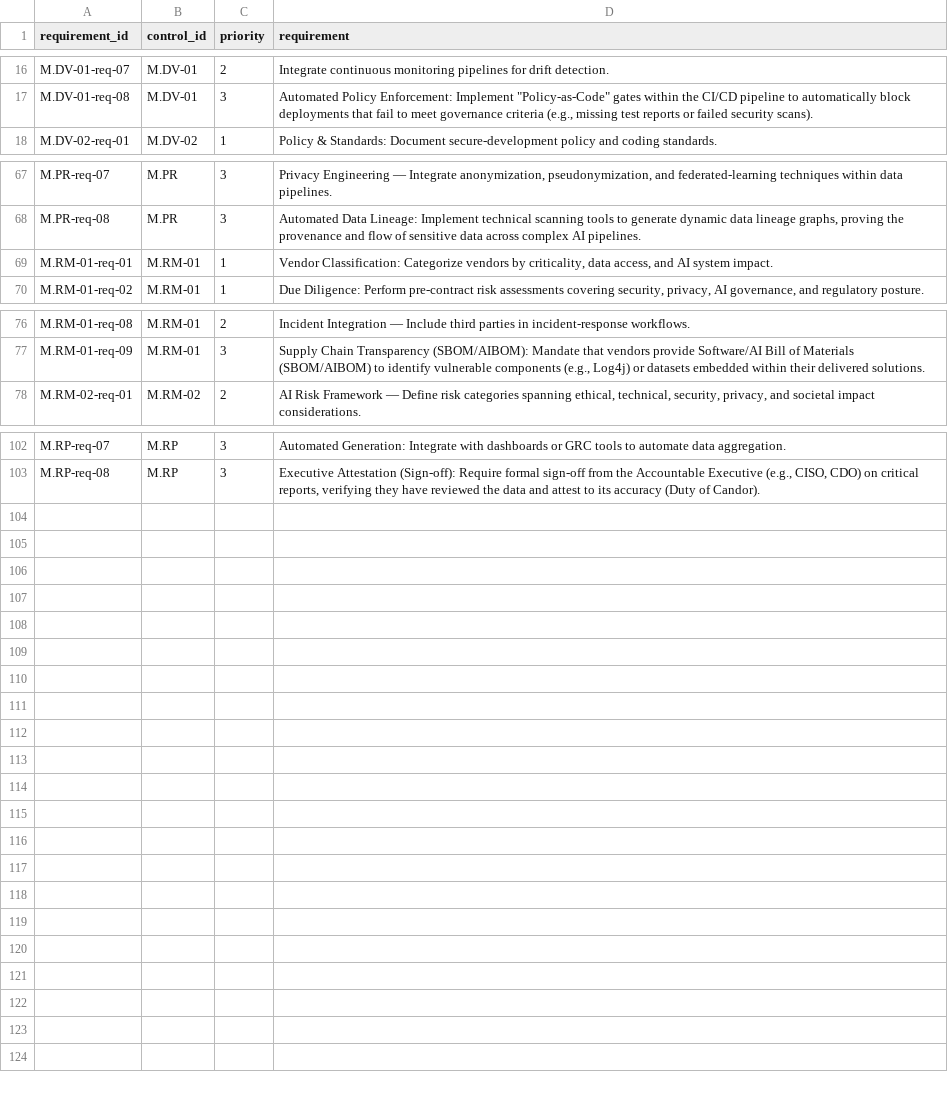
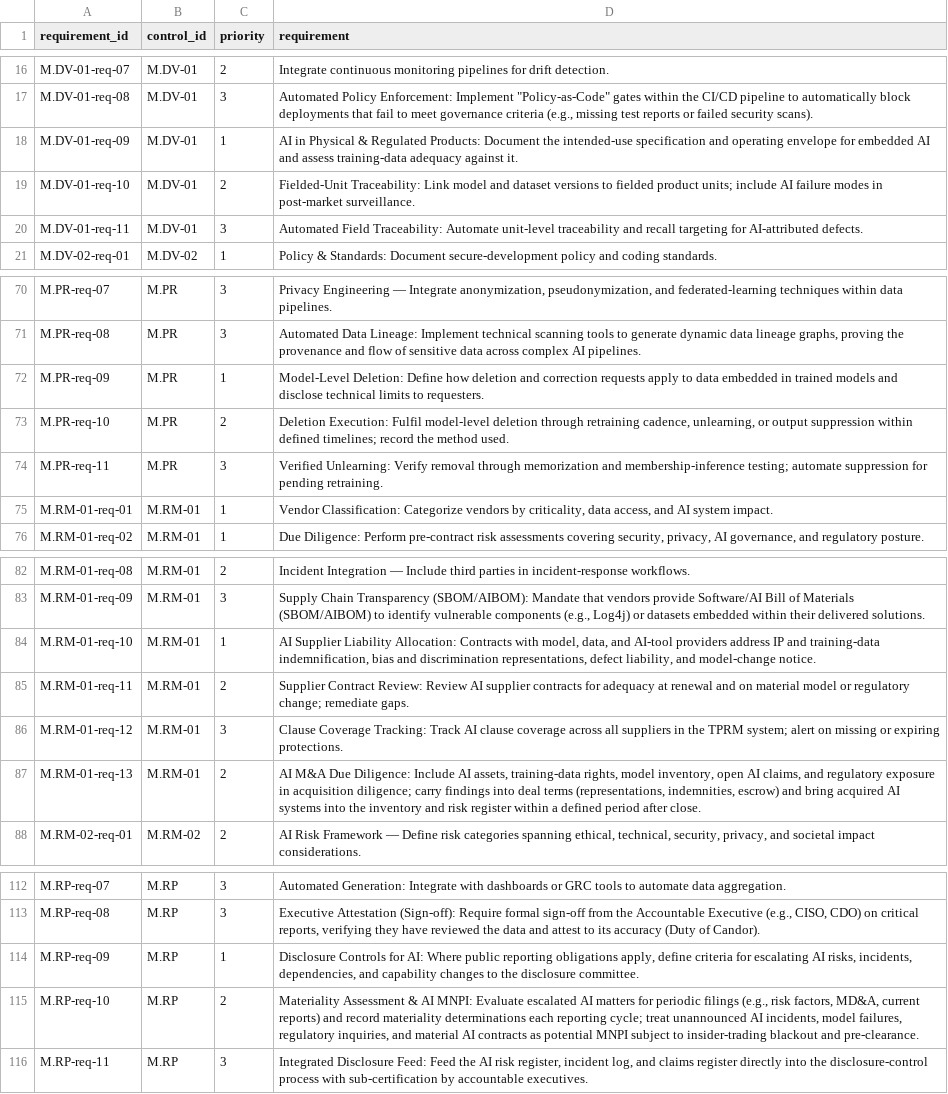
Before and after one commit to Assessed-Intelligence/ARISE-Framework, a CSV file: framework/requirements/manage.csv, drawn as a sheet; only a part is shown, gaps mark what is left out.

```diff
--- a/framework/requirements/manage.csv
+++ b/framework/requirements/manage.csv
@@ -17,2 +17,5 @@ M.DV-01-req-07,M.DV-01,2,Integrate continuous monitoring pipelines for drift det
 M.DV-01-req-08,M.DV-01,3,"Automated Policy Enforcement: Implement ""Policy-as-Code"" gates within the CI/CD pipeline to automatically block deployments that fail to meet governance criteria (e.g., missing test reports or failed security scans)."
+M.DV-01-req-09,M.DV-01,1,AI in Physical & Regulated Products: Document the intended-use specification and operating envelope for embedded AI and assess training-data adequacy against it.
+M.DV-01-req-10,M.DV-01,2,Fielded-Unit Traceability: Link model and dataset versions to fielded product units; include AI failure modes in post-market surveillance.
+M.DV-01-req-11,M.DV-01,3,Automated Field Traceability: Automate unit-level traceability and recall targeting for AI-attributed defects.
 M.DV-02-req-01,M.DV-02,1,Policy & Standards: Document secure-development policy and coding standards.
@@ -68,2 +71,5 @@ M.PR-req-07,M.PR,3,"Privacy Engineering — Integrate anonymization, pseudonymiz
 M.PR-req-08,M.PR,3,"Automated Data Lineage: Implement technical scanning tools to generate dynamic data lineage graphs, proving the provenance and flow of sensitive data across complex AI pipelines."
+M.PR-req-09,M.PR,1,Model-Level Deletion: Define how deletion and correction requests apply to data embedded in trained models and disclose technical limits to requesters.
+M.PR-req-10,M.PR,2,"Deletion Execution: Fulfil model-level deletion through retraining cadence, unlearning, or output suppression within defined timelines; record the method used."
+M.PR-req-11,M.PR,3,Verified Unlearning: Verify removal through memorization and membership-inference testing; automate suppression for pending retraining.
 M.RM-01-req-01,M.RM-01,1,"Vendor Classification: Categorize vendors by criticality, data access, and AI system impact."
@@ -77,2 +83,6 @@ M.RM-01-req-08,M.RM-01,2,Incident Integration — Include third parties in incid
 M.RM-01-req-09,M.RM-01,3,"Supply Chain Transparency (SBOM/AIBOM): Mandate that vendors provide Software/AI Bill of Materials (SBOM/AIBOM) to identify vulnerable components (e.g., Log4j) or datasets embedded within their delivered solutions."
+M.RM-01-req-10,M.RM-01,1,"AI Supplier Liability Allocation: Contracts with model, data, and AI-tool providers address IP and training-data indemnification, bias and discrimination representations, defect liability, and model-change notice."
+M.RM-01-req-11,M.RM-01,2,Supplier Contract Review: Review AI supplier contracts for adequacy at renewal and on material model or regulatory change; remediate gaps.
+M.RM-01-req-12,M.RM-01,3,Clause Coverage Tracking: Track AI clause coverage across all suppliers in the TPRM system; alert on missing or expiring protections.
+M.RM-01-req-13,M.RM-01,2,"AI M&A Due Diligence: Include AI assets, training-data rights, model inventory, open AI claims, and regulatory exposure in acquisition diligence; carry findings into deal terms (representations, indemnities, escrow) and bring acquired AI systems into the inventory and risk register within a defined period after close."
 M.RM-02-req-01,M.RM-02,2,"AI Risk Framework — Define risk categories spanning ethical, technical, security, privacy, and societal impact considerations."
@@ -103 +113,4 @@ M.RP-req-07,M.RP,3,Automated Generation: Integrate with dashboards or GRC tools
 M.RP-req-08,M.RP,3,"Executive Attestation (Sign-off): Require formal sign-off from the Accountable Executive (e.g., CISO, CDO) on critical reports, verifying they have reviewed the data and attest to its accuracy (Duty of Candor)."
+M.RP-req-09,M.RP,1,"Disclosure Controls for AI: Where public reporting obligations apply, define criteria for escalating AI risks, incidents, dependencies, and capability changes to the disclosure committee."
+M.RP-req-10,M.RP,2,"Materiality Assessment & AI MNPI: Evaluate escalated AI matters for periodic filings (e.g., risk factors, MD&A, current reports) and record materiality determinations each reporting cycle; treat unannounced AI incidents, model failures, regulatory inquiries, and material AI contracts as potential MNPI subject to insider-trading blackout and pre-clearance."
+M.RP-req-11,M.RP,3,"Integrated Disclosure Feed: Feed the AI risk register, incident log, and claims register directly into the disclosure-control process with sub-certification by accountable executives."
```
Also changed, not shown: framework/controls/govern.csv, framework/requirements/identify.csv, 13 other files.
